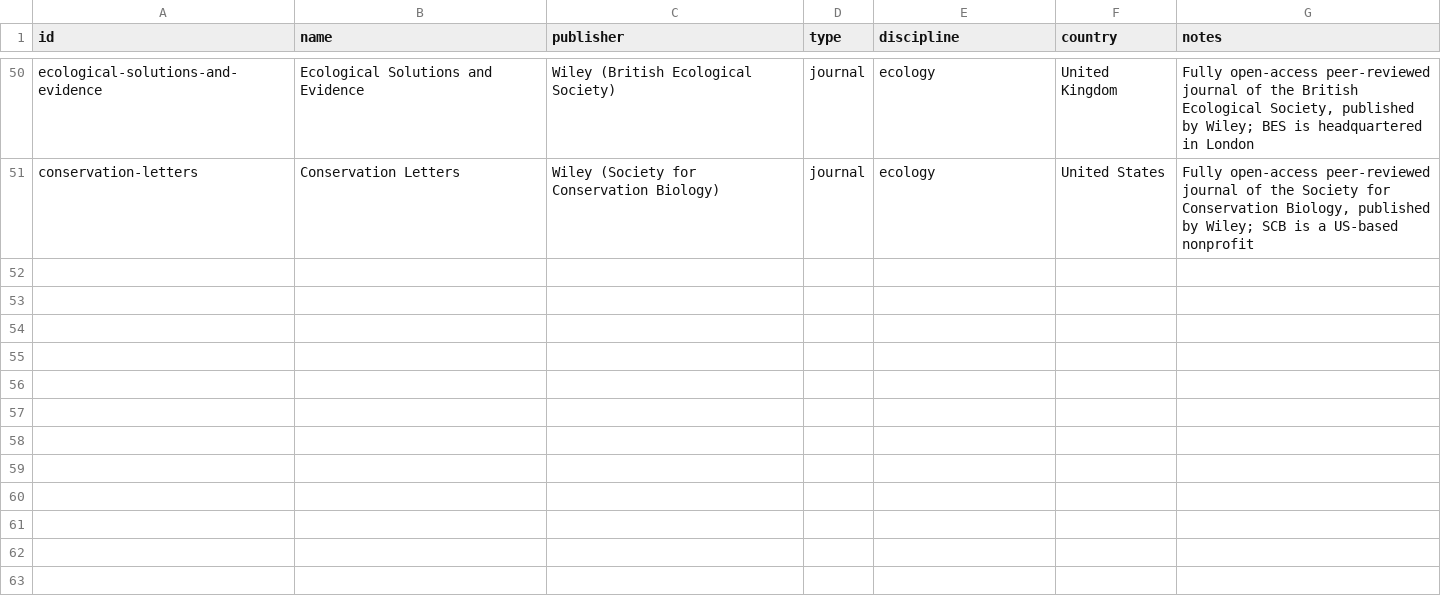
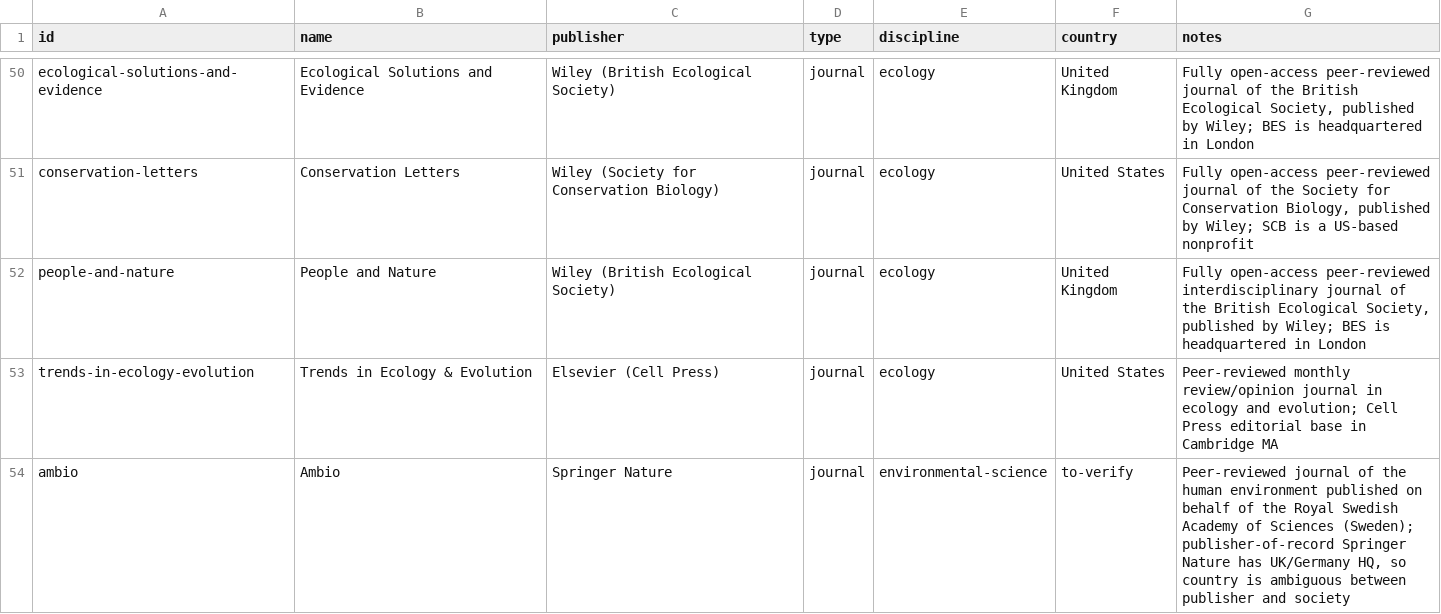
Before and after one commit to Kamaya22/recherche-hebdo, a CSV file: data/registry.csv, drawn as a sheet; only a part is shown, gaps mark what is left out; the diff names each change by its address in the sheet, - before the commit and + after, or states it on an @@ line.

```diff
--- a/data/registry.csv
+++ b/data/registry.csv
+row 52: people-and-nature | People and Nature | Wiley (British Ecological Society) | journal | ecology | United Kingdom | Fully open-access peer-reviewed interdisciplinary journal of the British Ecological Society, published by Wiley; BES is headquartered in London
+row 53: trends-in-ecology-evolution | Trends in Ecology & Evolution | Elsevier (Cell Press) | journal | ecology | United States | Peer-reviewed monthly review/opinion journal in ecology and evolution; Cell Press editorial base in Cambridge MA
+row 54: ambio | Ambio | Springer Nature | journal | environmental-science | to-verify | Peer-reviewed journal of the human environment published on behalf of the Royal Swedish Academy of Sciences (Sweden); publisher-of-record Springer Nature has UK/Germany HQ, so country is ambiguous between publisher and society
```
Also changed, not shown: 2 other files.
